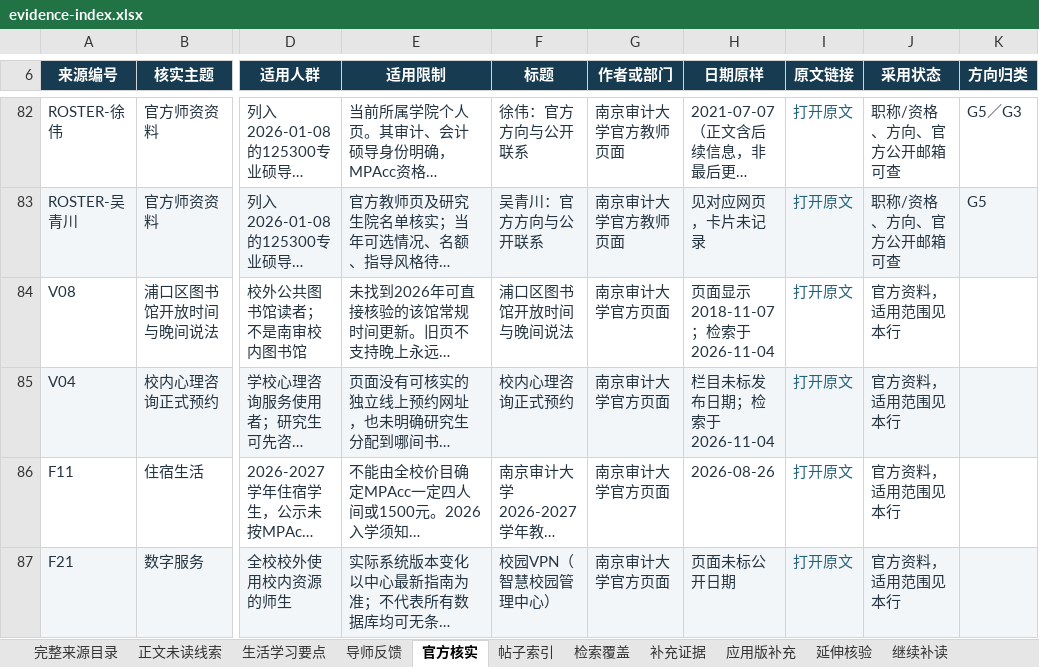
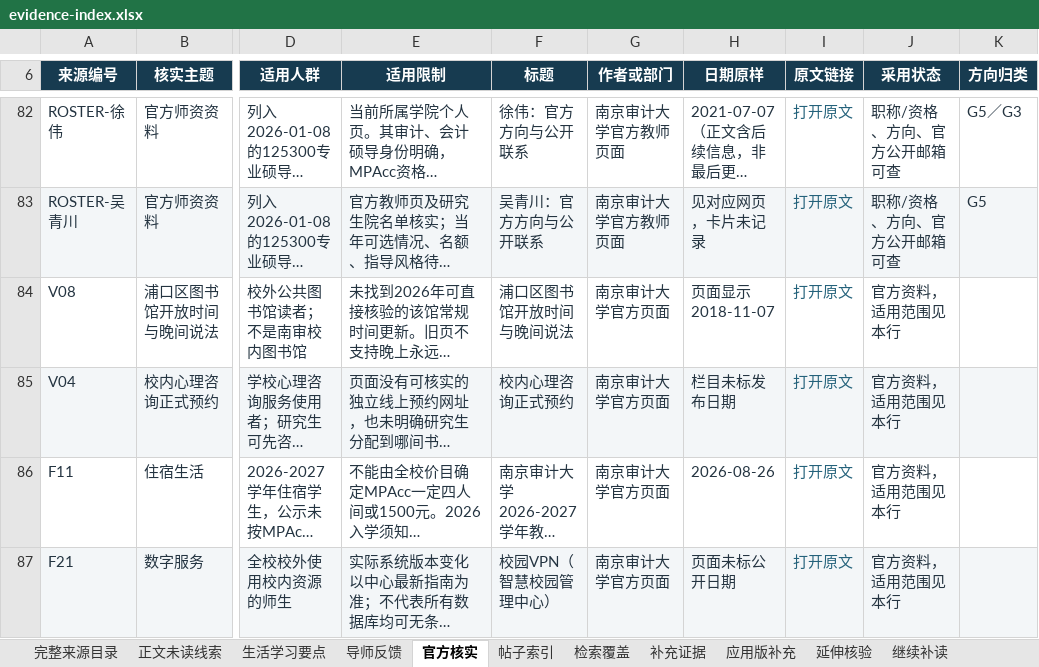
Before and after one commit to Nishino0525Nanase/nau-mpacc-guide, an Excel workbook: dist/downloads/evidence-index.xlsx, sheet 官方核实, drawn as a sheet; only a part is shown, gaps mark what is left out; long unchanged cells end in …; values as stored, in another font and other column widths than the file's, no borders; table styles not drawn; the diff covers the shown part only; the diff names each change by its address in the sheet, - before the commit and + after, or states it on an @@ line.

```diff
--- a/dist/downloads/evidence-index.xlsx (sheet 官方核实)
+++ b/dist/downloads/evidence-index.xlsx (sheet 官方核实)
-H84 (日期原样): 页面显示2018-11-07；检索于2026-11-04
+H84 (日期原样): 页面显示2018-11-07
-H85 (日期原样): 栏目未标发布日期；检索于2026-11-04
+H85 (日期原样): 栏目未标发布日期
```
Also changed, not shown: 7 edited cells elsewhere in this sheet, sheet 生活学习要点, sheet 完整来源目录, 11 other files.
